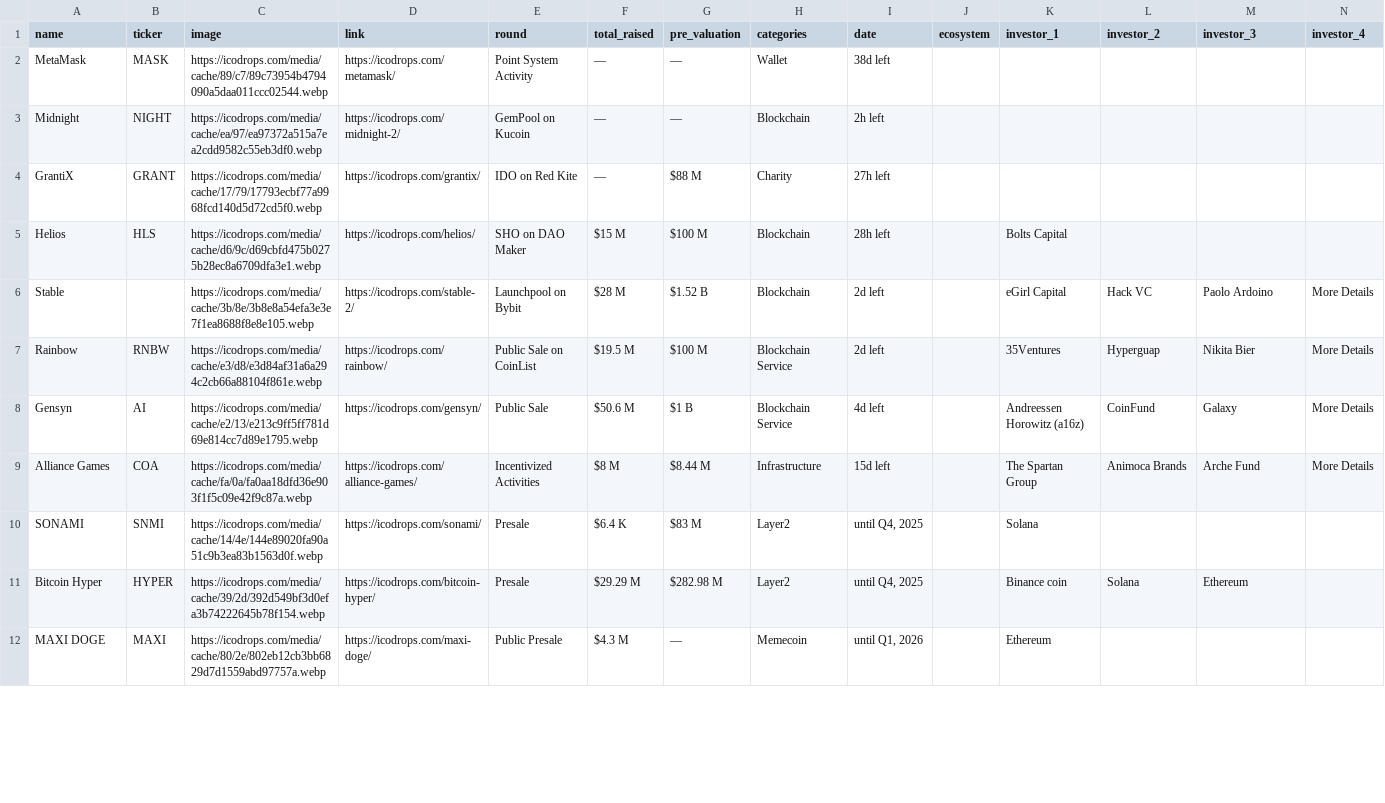
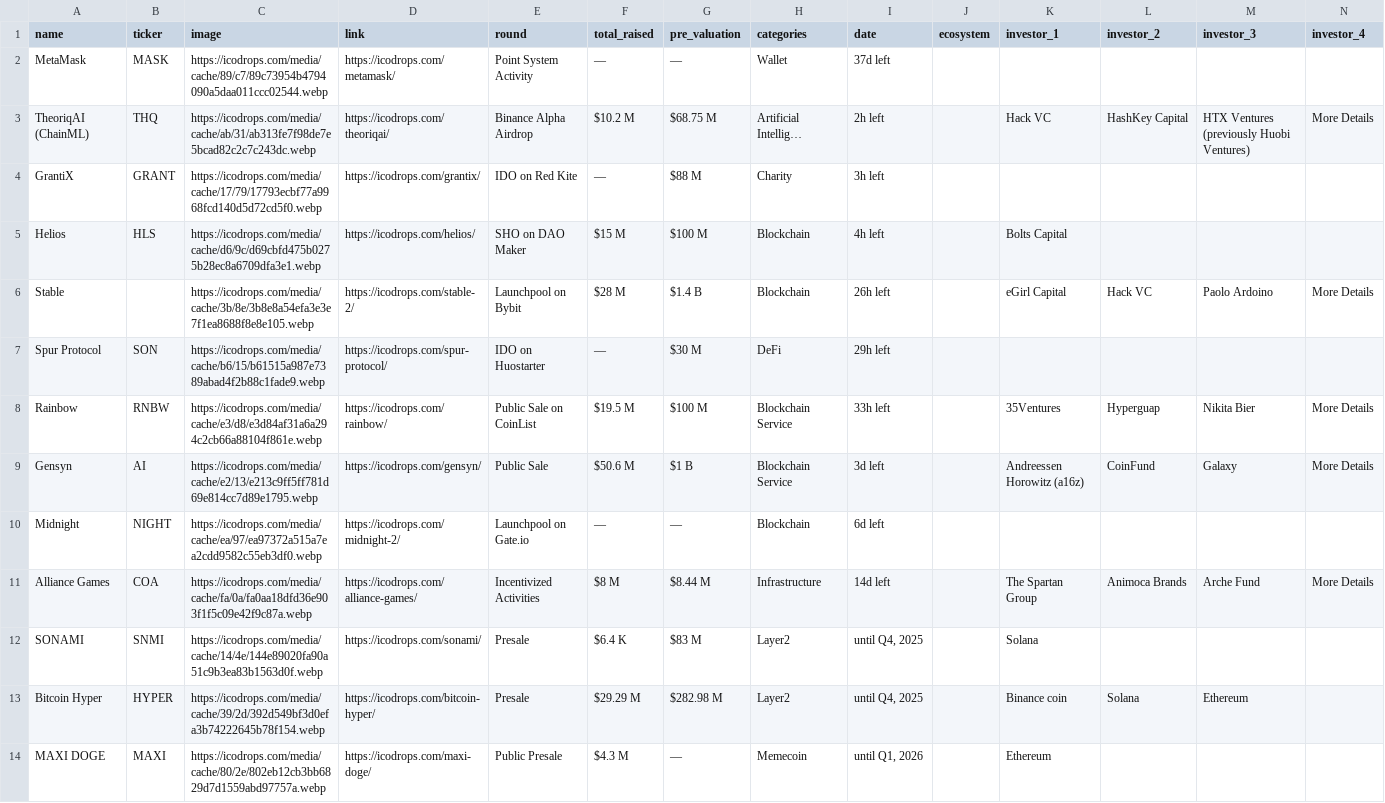
Before and after one commit to Fedric-Reform/ICO-IDO-Dashboard, a CSV file: active.csv, drawn as a sheet; only a part is shown; removed rows and columns are numbered as before the commit, all else as after; rows hold the shown columns only; the diff covers the shown part only; the diff names each change by its address in the sheet, - before the commit and + after, or states it on an @@ line.

```diff
--- a/active.csv
+++ b/active.csv
-I2 (date): 38d left
+I2 (date): 37d left
-row 3: Midnight | NIGHT | https://icodrops.com/media/cache/ea/97/ea97372a515a7ea2cdd9582c55eb3df0.webp | https://icodrops.com/midnight-2/ | GemPool on Kucoin | — | — | Blockchain | 2h left
+row 3: TheoriqAI (ChainML) | THQ | https://icodrops.com/media/cache/ab/31/ab313fe7f98de7e5bcad82c2c7c243dc.webp | https://icodrops.com/theoriqai/ | Binance Alpha Airdrop | $10.2 M | $68.75 M | Artificial Intellig… | 2h left |  | Hack VC | HashKey Capital | HTX Ventures (previously Huobi Ventures) | More Details
-I4 (date): 27h left
+I4 (date): 3h left
-I5 (date): 28h left
+I5 (date): 4h left
-G6 (pre_valuation): $1.52 B
+G6 (pre_valuation): $1.4 B
-I6 (date): 2d left
+I6 (date): 26h left
+row 7: Spur Protocol | SON | https://icodrops.com/media/cache/b6/15/b61515a987e7389abad4f2b88c1fade9.webp | https://icodrops.com/spur-protocol/ | IDO on Huostarter | — | $30 M | DeFi | 29h left
-I8 (date): 2d left
+I8 (date): 33h left
-I9 (date): 4d left
+I9 (date): 3d left
+row 10: Midnight | NIGHT | https://icodrops.com/media/cache/ea/97/ea97372a515a7ea2cdd9582c55eb3df0.webp | https://icodrops.com/midnight-2/ | Launchpool on Gate.io | — | — | Blockchain | 6d left
-I11 (date): 15d left
+I11 (date): 14d left
```
Also changed, not shown: 1 removed row and 67 edited cells elsewhere in this file, upcoming.csv.
